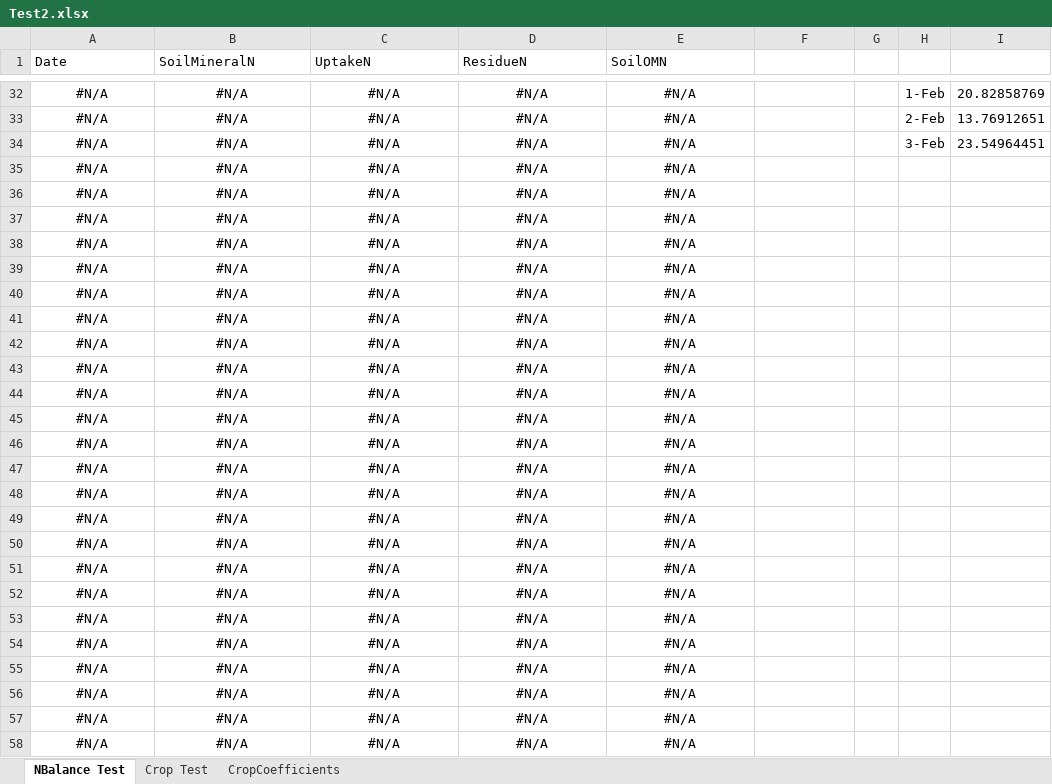
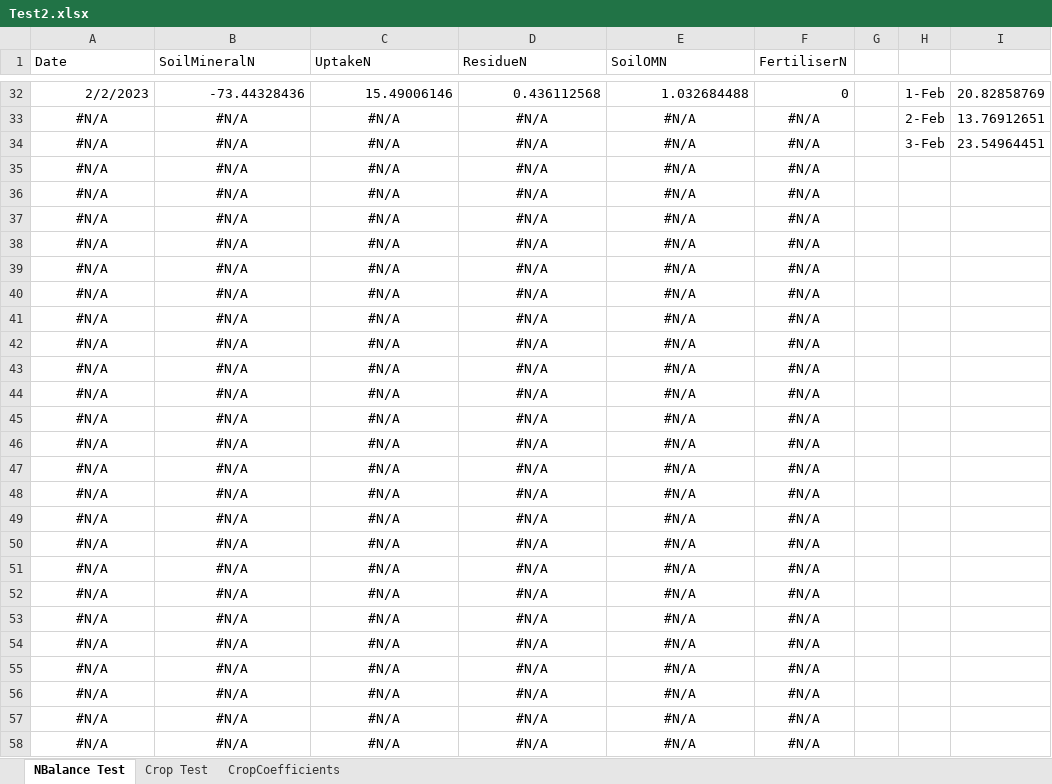
Before and after one commit to Stepania/svs-graph, an Excel workbook: modelCsharp/Test2.xlsx, sheet NBalance Test, drawn as a sheet; only a part is shown, gaps mark what is left out; values as stored, in another font and other column widths than the file's, no borders; charts and pictures not drawn; the diff covers the shown part only; the diff names each change by its address in the sheet, - before the commit and + after, or states it on an @@ line.

```diff
--- a/modelCsharp/Test2.xlsx (sheet NBalance Test)
+++ b/modelCsharp/Test2.xlsx (sheet NBalance Test)
-F1: (empty)
+F1: FertiliserN
-A32 (Date): #N/A
+A32 (Date): 2/2/2023
-A32:E32 alignment: center
+A32:E32 alignment: right
-B32 (SoilMineralN): #N/A
+B32 (SoilMineralN): -73.44328436
-C32 (UptakeN): #N/A
+C32 (UptakeN): 15.49006146
-D32 (ResidueN): #N/A
+D32 (ResidueN): 0.436112568
-E32 (SoilOMN): #N/A
+E32 (SoilOMN): 1.032684488
-F32 (FertiliserN): (empty)
+F32 (FertiliserN): 0
-F33:F58 (FertiliserN): (empty)
+F33:F58 (FertiliserN): #N/A
```
Also changed, not shown: 88 edited cells elsewhere in this sheet, formulas that keep their value, charts or pictures, 15 other files.
